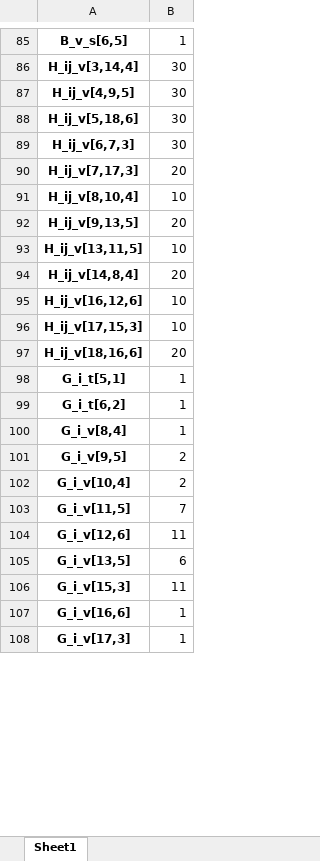
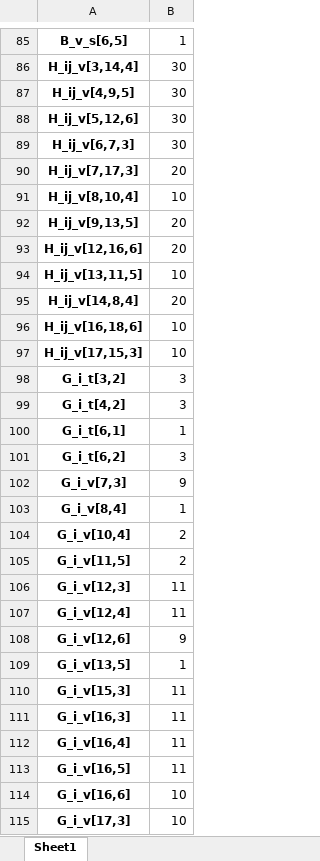
Before and after one commit to ayush4ise/Collaborative-Last-Mile-Delivery, an Excel workbook: solution.xlsx, sheet Sheet1, drawn as a sheet; only a part is shown, gaps mark what is left out; values as stored, in another font and other column widths than the file's, no borders; removed rows and columns are numbered as before the commit, all else as after; the diff covers the shown part only; the diff names each change by its address in the sheet, - before the commit and + after, or states it on an @@ line.

Commit message:
Update solution.xlsx

```diff
--- a/solution.xlsx (sheet Sheet1)
+++ b/solution.xlsx (sheet Sheet1)
-A88: H_ij_v[5,18,6]
+A88: H_ij_v[5,12,6]
+row 93: H_ij_v[12,16,6] | 20
-A96: H_ij_v[16,12,6]
+A96: H_ij_v[16,18,6]
-row 97: H_ij_v[18,16,6] | 20
+row 98: G_i_t[3,2] | 3
+row 99: G_i_t[4,2] | 3
-A100: G_i_t[5,1]
+A100: G_i_t[6,1]
-B101: 1
+B101: 3
+row 102: G_i_v[7,3] | 9
-row 101: G_i_v[9,5] | 2
-B105: 7
+B105: 2
+row 106: G_i_v[12,3] | 11
+row 107: G_i_v[12,4] | 11
-B108: 11
+B108: 9
-B109: 6
+B109: 1
+row 111: G_i_v[16,3] | 11
+row 112: G_i_v[16,4] | 11
+row 113: G_i_v[16,5] | 11
-B114:B115: 1
+B114:B115: 10
```
Also changed, not shown: 1 added row and 23 edited cells elsewhere in this sheet.
